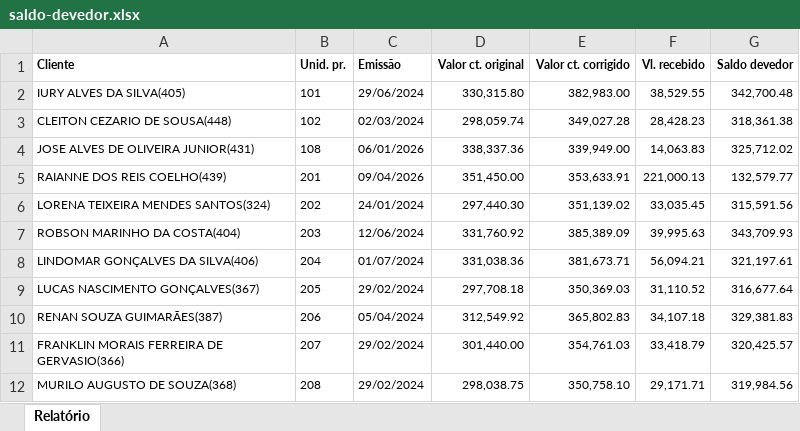
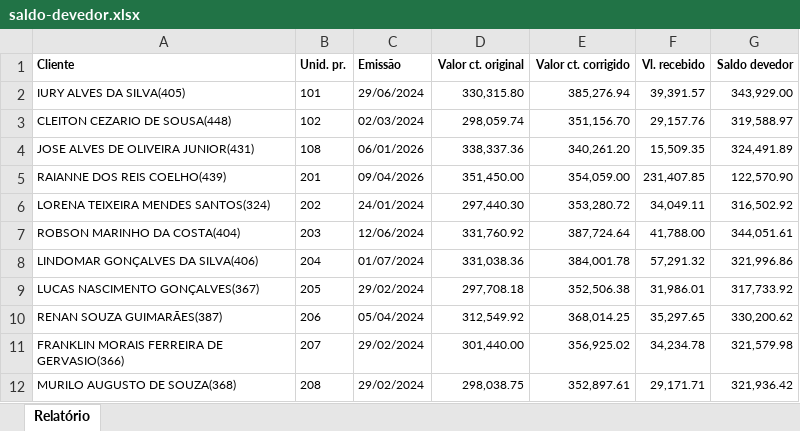
Before and after one commit to rsslan/upburiti, an Excel workbook: data/saldo-devedor.xlsx, sheet Relatório, drawn as a sheet; only a part is shown; values as stored, in another font and other column widths than the file's, no borders; the diff covers the shown part only; the diff names each change by its address in the sheet, - before the commit and + after, or states it on an @@ line.

```diff
--- a/data/saldo-devedor.xlsx (sheet Relatório)
+++ b/data/saldo-devedor.xlsx (sheet Relatório)
-E2 (Valor ct. corrigido): 382,983.00
+E2 (Valor ct. corrigido): 385,276.94
-F2 (Vl. recebido): 38,529.55
+F2 (Vl. recebido): 39,391.57
-G2 (Saldo devedor): 342,700.48
+G2 (Saldo devedor): 343,929.00
-E3 (Valor ct. corrigido): 349,027.28
+E3 (Valor ct. corrigido): 351,156.70
-F3 (Vl. recebido): 28,428.23
+F3 (Vl. recebido): 29,157.76
-G3 (Saldo devedor): 318,361.38
+G3 (Saldo devedor): 319,588.97
-E4 (Valor ct. corrigido): 339,949.00
+E4 (Valor ct. corrigido): 340,261.20
-F4 (Vl. recebido): 14,063.83
+F4 (Vl. recebido): 15,509.35
-G4 (Saldo devedor): 325,712.02
+G4 (Saldo devedor): 324,491.89
-E5 (Valor ct. corrigido): 353,633.91
+E5 (Valor ct. corrigido): 354,059.00
-F5 (Vl. recebido): 221,000.13
+F5 (Vl. recebido): 231,407.85
-G5 (Saldo devedor): 132,579.77
+G5 (Saldo devedor): 122,570.90
-E6 (Valor ct. corrigido): 351,139.02
+E6 (Valor ct. corrigido): 353,280.72
-F6 (Vl. recebido): 33,035.45
+F6 (Vl. recebido): 34,049.11
-G6 (Saldo devedor): 315,591.56
+G6 (Saldo devedor): 316,502.92
-E7 (Valor ct. corrigido): 385,389.09
+E7 (Valor ct. corrigido): 387,724.64
-F7 (Vl. recebido): 39,995.63
+F7 (Vl. recebido): 41,788.00
-G7 (Saldo devedor): 343,709.93
+G7 (Saldo devedor): 344,051.61
-E8 (Valor ct. corrigido): 381,673.71
+E8 (Valor ct. corrigido): 384,001.78
-F8 (Vl. recebido): 56,094.21
+F8 (Vl. recebido): 57,291.32
-G8 (Saldo devedor): 321,197.61
+G8 (Saldo devedor): 321,996.86
-E9 (Valor ct. corrigido): 350,369.03
+E9 (Valor ct. corrigido): 352,506.38
-F9 (Vl. recebido): 31,110.52
+F9 (Vl. recebido): 31,986.01
-G9 (Saldo devedor): 316,677.64
+G9 (Saldo devedor): 317,733.92
-E10 (Valor ct. corrigido): 365,802.83
+E10 (Valor ct. corrigido): 368,014.25
-F10 (Vl. recebido): 34,107.18
+F10 (Vl. recebido): 35,297.65
-G10 (Saldo devedor): 329,381.83
+G10 (Saldo devedor): 330,200.62
-E11 (Valor ct. corrigido): 354,761.03
+E11 (Valor ct. corrigido): 356,925.02
-F11 (Vl. recebido): 33,418.79
+F11 (Vl. recebido): 34,234.78
-G11 (Saldo devedor): 320,425.57
+G11 (Saldo devedor): 321,579.98
-E12 (Valor ct. corrigido): 350,758.10
+E12 (Valor ct. corrigido): 352,897.61
-G12 (Saldo devedor): 319,984.56
+G12 (Saldo devedor): 321,936.42
```
Also changed, not shown: 3 added rows, 1 removed row and 183 edited cells elsewhere in this sheet, data/evolucao.xlsx, data/financeiro.xlsx, 3 other files.
